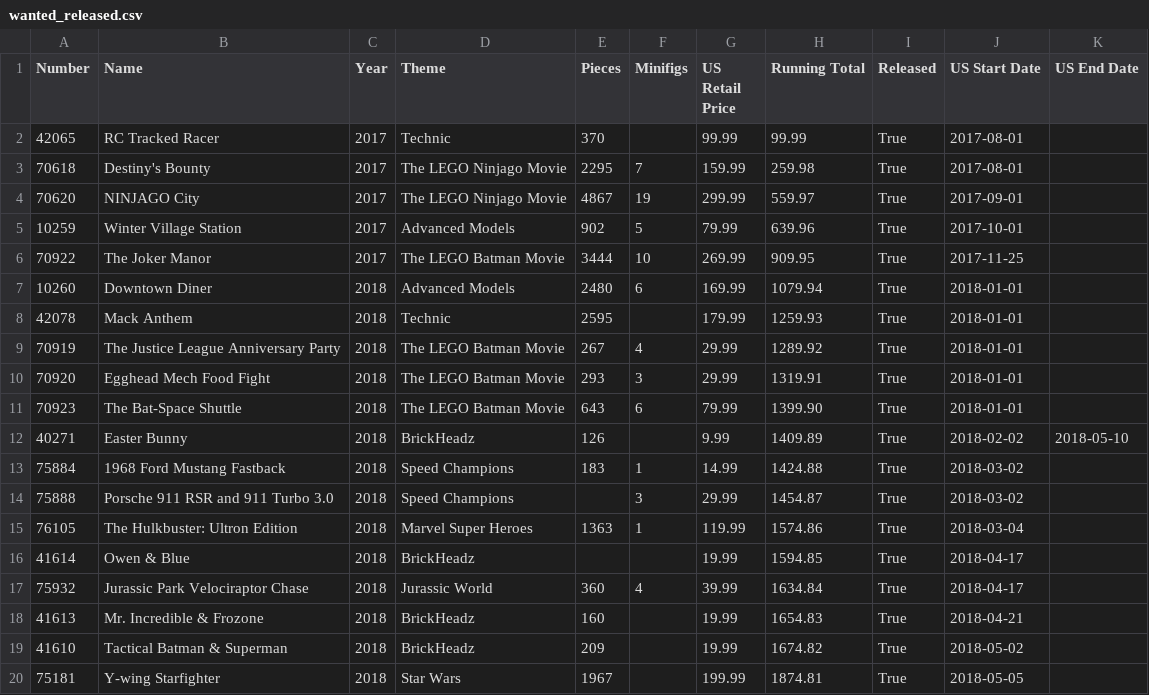
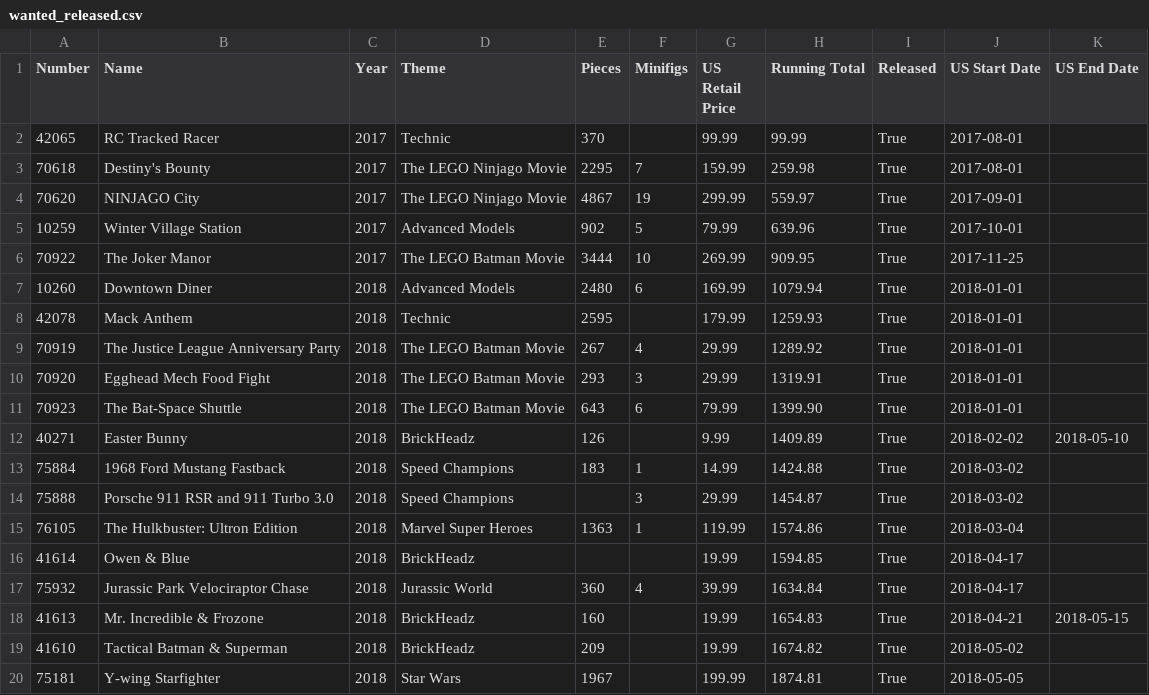
Before and after one commit to schultzy51/brickset, a CSV file: lists/wanted_released.csv, drawn as a sheet.

```diff
--- a/lists/wanted_released.csv
+++ b/lists/wanted_released.csv
@@ -17,3 +17,3 @@ Number,Name,Year,Theme,Pieces,Minifigs,US Retail Price,Running Total,Released,US
 75932,Jurassic Park Velociraptor Chase,2018,Jurassic World,360,4,39.99,1634.84,True,2018-04-17,
-41613,Mr. Incredible & Frozone,2018,BrickHeadz,160,,19.99,1654.83,True,2018-04-21,
+41613,Mr. Incredible & Frozone,2018,BrickHeadz,160,,19.99,1654.83,True,2018-04-21,2018-05-15
 41610,Tactical Batman & Superman,2018,BrickHeadz,209,,19.99,1674.82,True,2018-05-02,
```
Also changed, not shown: lists/wanted.csv, 2 other files.
